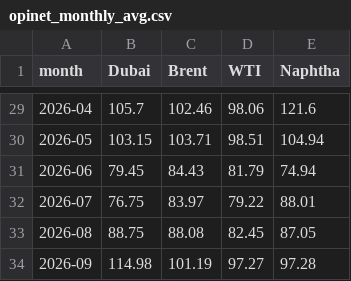
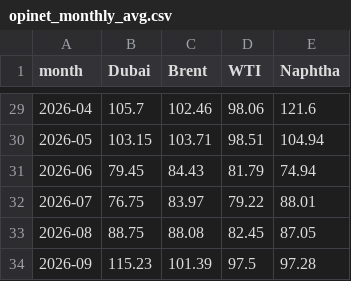
Before and after one commit to 2200807/Index-data-crawler, a CSV file: data/opinet_monthly_avg.csv, drawn as a sheet; only a part is shown, gaps mark what is left out.

```diff
--- a/data/opinet_monthly_avg.csv
+++ b/data/opinet_monthly_avg.csv
@@ -33,2 +33,2 @@ month,Dubai,Brent,WTI,Naphtha
 2026-08,88.75,88.08,82.45,87.05
-2026-09,114.98,101.19,97.27,97.28
+2026-09,115.23,101.39,97.5,97.28
```
Also changed, not shown: data/sulfur_spot.csv, data/sulfuric_acid_spot.csv.
